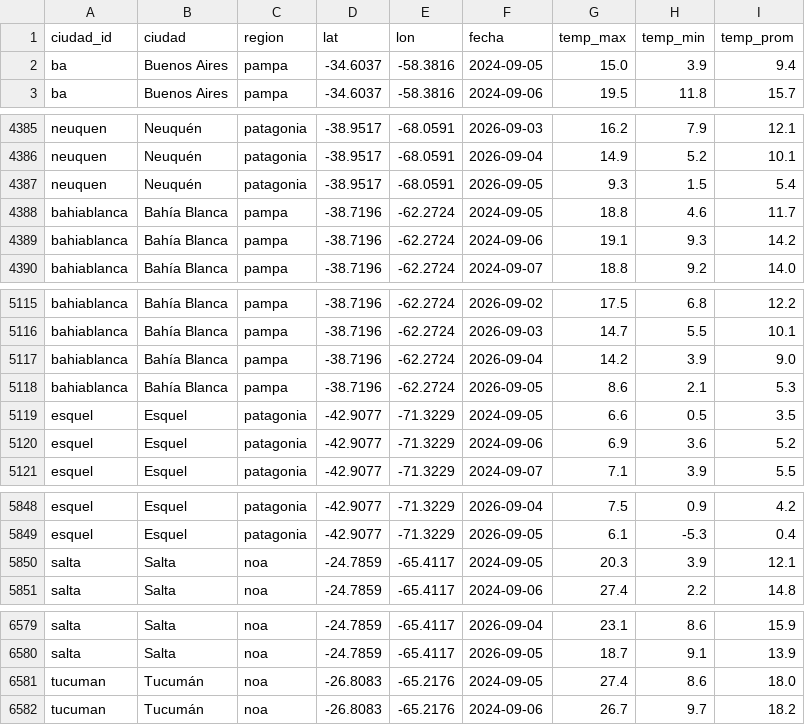
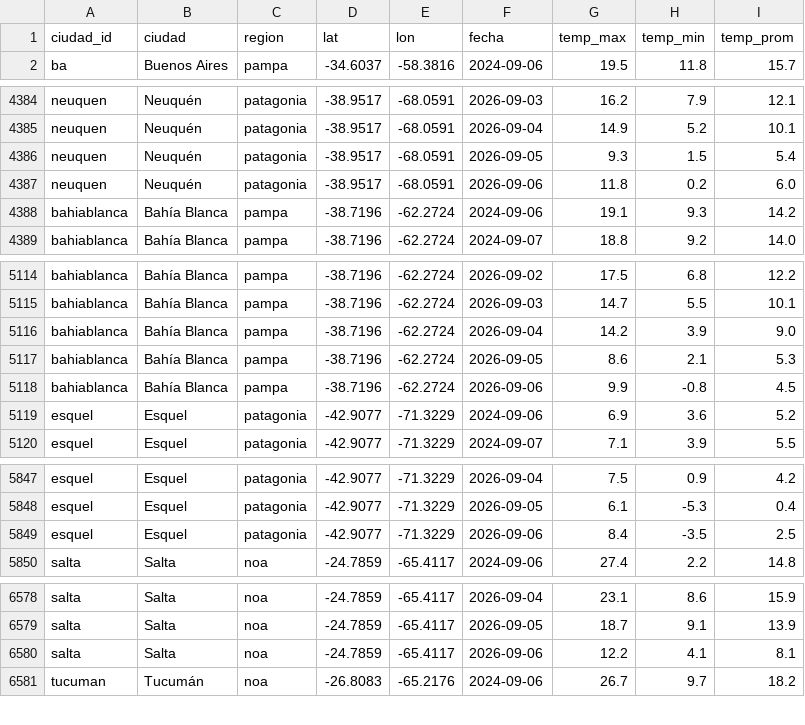
Before and after one commit to RodrigoManassero/estado-sistema-gas-rodrigo, a CSV file: public/data/weather_history.csv, drawn as a sheet; only a part is shown, gaps mark what is left out; the diff covers the shown part only.

```diff
--- a/public/data/weather_history.csv
+++ b/public/data/weather_history.csv
@@ -1,3 +1,2 @@
 ciudad_id,ciudad,region,lat,lon,fecha,temp_max,temp_min,temp_prom
-ba,Buenos Aires,pampa,-34.6037,-58.3816,2024-09-05,15.0,3.9,9.4
 ba,Buenos Aires,pampa,-34.6037,-58.3816,2024-09-06,19.5,11.8,15.7
@@ -4387,3 +4386,3 @@ neuquen,Neuquén,patagonia,-38.9517,-68.0591,2026-09-04,14.9,5.2,10.1
 neuquen,Neuquén,patagonia,-38.9517,-68.0591,2026-09-05,9.3,1.5,5.4
-bahiablanca,Bahía Blanca,pampa,-38.7196,-62.2724,2024-09-05,18.8,4.6,11.7
+neuquen,Neuquén,patagonia,-38.9517,-68.0591,2026-09-06,11.8,0.2,6.0
 bahiablanca,Bahía Blanca,pampa,-38.7196,-62.2724,2024-09-06,19.1,9.3,14.2
@@ -5118,3 +5117,3 @@ bahiablanca,Bahía Blanca,pampa,-38.7196,-62.2724,2026-09-04,14.2,3.9,9.0
 bahiablanca,Bahía Blanca,pampa,-38.7196,-62.2724,2026-09-05,8.6,2.1,5.3
-esquel,Esquel,patagonia,-42.9077,-71.3229,2024-09-05,6.6,0.5,3.5
+bahiablanca,Bahía Blanca,pampa,-38.7196,-62.2724,2026-09-06,9.9,-0.8,4.5
 esquel,Esquel,patagonia,-42.9077,-71.3229,2024-09-06,6.9,3.6,5.2
@@ -5849,3 +5848,3 @@ esquel,Esquel,patagonia,-42.9077,-71.3229,2026-09-04,7.5,0.9,4.2
 esquel,Esquel,patagonia,-42.9077,-71.3229,2026-09-05,6.1,-5.3,0.4
-salta,Salta,noa,-24.7859,-65.4117,2024-09-05,20.3,3.9,12.1
+esquel,Esquel,patagonia,-42.9077,-71.3229,2026-09-06,8.4,-3.5,2.5
 salta,Salta,noa,-24.7859,-65.4117,2024-09-06,27.4,2.2,14.8
@@ -6580,3 +6579,3 @@ salta,Salta,noa,-24.7859,-65.4117,2026-09-04,23.1,8.6,15.9
 salta,Salta,noa,-24.7859,-65.4117,2026-09-05,18.7,9.1,13.9
-tucuman,Tucumán,noa,-26.8083,-65.2176,2024-09-05,27.4,8.6,18.0
+salta,Salta,noa,-24.7859,-65.4117,2026-09-06,12.2,4.1,8.1
 tucuman,Tucumán,noa,-26.8083,-65.2176,2024-09-06,26.7,9.7,18.2
```
Also changed, not shown: 6 added rows and 5 removed rows elsewhere in this file, 21 other files.
